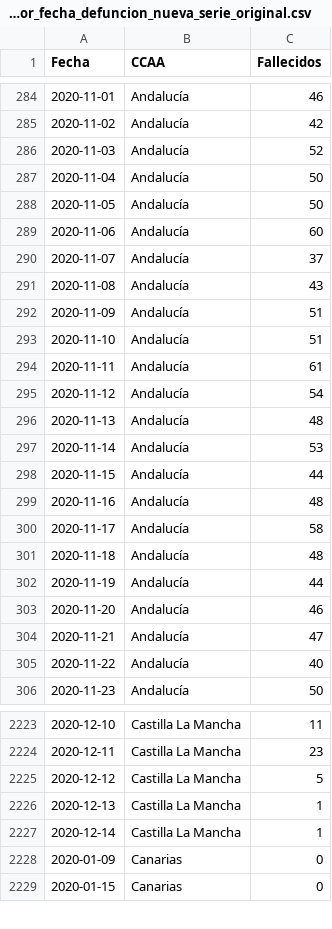
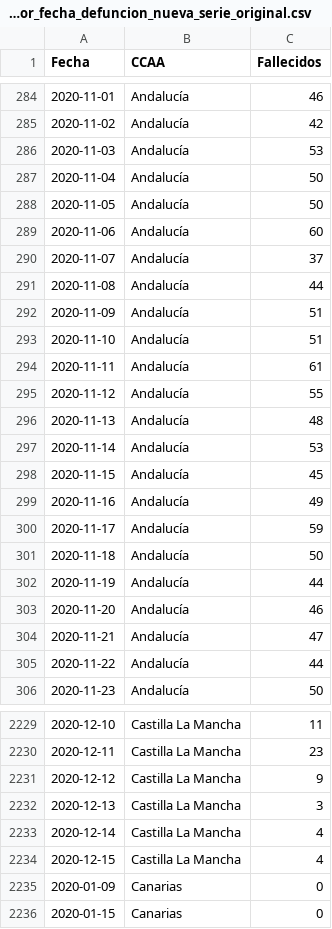
Before and after one commit to datadista/datasets, a CSV file: COVID 19/ccaa_covid19_fallecidos_por_fecha_defuncion_nueva_serie_original.csv, drawn as a sheet; only a part is shown, gaps mark what is left out; the diff covers the shown part only.

```diff
--- a/COVID 19/ccaa_covid19_fallecidos_por_fecha_defuncion_nueva_serie_original.csv
+++ b/COVID 19/ccaa_covid19_fallecidos_por_fecha_defuncion_nueva_serie_original.csv
@@ -285,3 +285,3 @@ Fecha,CCAA,Fallecidos
 2020-11-02,Andalucía,42
-2020-11-03,Andalucía,52
+2020-11-03,Andalucía,53
 2020-11-04,Andalucía,50
@@ -290,3 +290,3 @@ Fecha,CCAA,Fallecidos
 2020-11-07,Andalucía,37
-2020-11-08,Andalucía,43
+2020-11-08,Andalucía,44
 2020-11-09,Andalucía,51
@@ -294,9 +294,9 @@ Fecha,CCAA,Fallecidos
 2020-11-11,Andalucía,61
-2020-11-12,Andalucía,54
+2020-11-12,Andalucía,55
 2020-11-13,Andalucía,48
 2020-11-14,Andalucía,53
-2020-11-15,Andalucía,44
-2020-11-16,Andalucía,48
-2020-11-17,Andalucía,58
-2020-11-18,Andalucía,48
+2020-11-15,Andalucía,45
+2020-11-16,Andalucía,49
+2020-11-17,Andalucía,59
+2020-11-18,Andalucía,50
 2020-11-19,Andalucía,44
@@ -304,3 +304,3 @@ Fecha,CCAA,Fallecidos
 2020-11-21,Andalucía,47
-2020-11-22,Andalucía,40
+2020-11-22,Andalucía,44
 2020-11-23,Andalucía,50
@@ -2224,5 +2230,6 @@ Fecha,CCAA,Fallecidos
 2020-12-11,Castilla La Mancha,23
-2020-12-12,Castilla La Mancha,5
-2020-12-13,Castilla La Mancha,1
-2020-12-14,Castilla La Mancha,1
+2020-12-12,Castilla La Mancha,9
+2020-12-13,Castilla La Mancha,3
+2020-12-14,Castilla La Mancha,4
+2020-12-15,Castilla La Mancha,4
 2020-01-09,Canarias,0
```
Also changed, not shown: 18 added rows and 66 edited cells elsewhere in this file.
